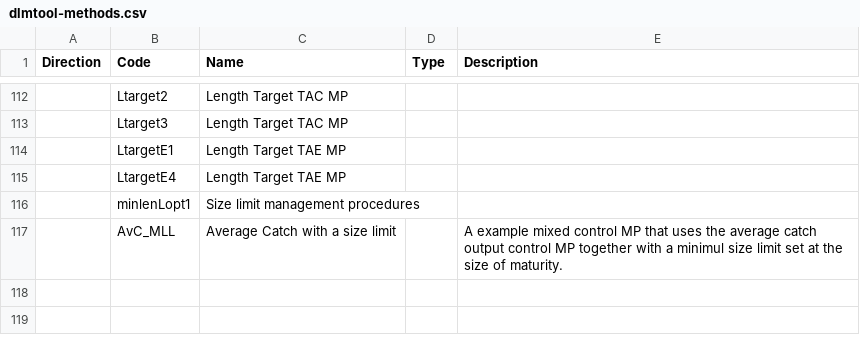
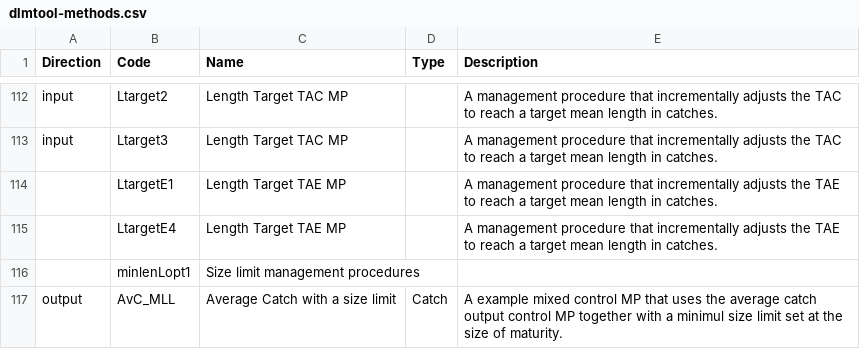
Before and after one commit to farfish/ffdb-dlmtool, a CSV file: dlmtool-methods.csv, drawn as a sheet; only a part is shown, gaps mark what is left out; the diff covers the shown part only.

Commit message:
dlmtool-methods: Fill in description for rest of methods

```diff
--- a/dlmtool-methods.csv
+++ b/dlmtool-methods.csv
@@ -112,4 +112,4 @@
-"","Ltarget2", "Length Target TAC MP"
-"","Ltarget3", "Length Target TAC MP"
-"","LtargetE1", "Length Target TAE MP"
-"","LtargetE4", "Length Target TAE MP"
+"input","Ltarget2", "Length Target TAC MP", "", "A management procedure that incrementally adjusts the TAC to reach a target mean length in catches."
+"input","Ltarget3", "Length Target TAC MP", "", "A management procedure that incrementally adjusts the TAC to reach a target mean length in catches."
+"","LtargetE1", "Length Target TAE MP", "", "A management procedure that incrementally adjusts the TAE to reach a target mean length in catches."
+"","LtargetE4", "Length Target TAE MP", "", "A management procedure that incrementally adjusts the TAE to reach a target mean length in catches."
@@ -117 +117 @@
-"","AvC_MLL","Average Catch with a size limit","","A example mixed control MP that uses the average catch output control MP together with a minimul size limit set at the size of maturity."
+"output","AvC_MLL","Average Catch with a size limit","Catch","A example mixed control MP that uses the average catch output control MP together with a minimul size limit set at the size of maturity."
```
Also changed, not shown: 37 edited cells elsewhere in this file.
